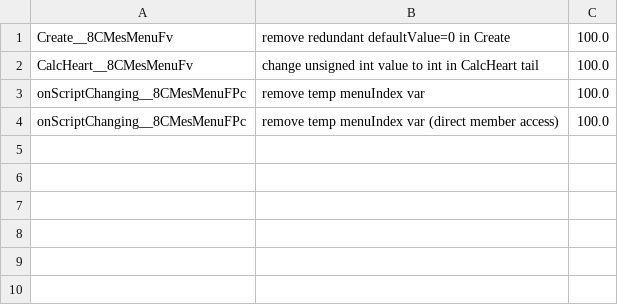
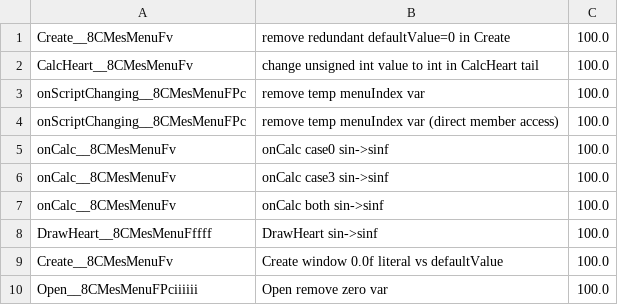
Before and after one commit to zcanann/FFCC-Decomp, a TSV file: scratch/experiments.tsv, drawn as a sheet; the diff names each change by its address in the sheet, - before the commit and + after, or states it on an @@ line.

Commit message:
mesmenu: fix Open O0 size (1008->1000) via removing invented zero var
Original used 0.0f directly for m_offsetX, not via a named float
temporary. Shaves 8 bytes at -O0 (MAP 972, ours 1008->1000) while
keeping -O4 at 100%.

```diff
--- a/scratch/experiments.tsv
+++ b/scratch/experiments.tsv
+row 5: onCalc__8CMesMenuFv | onCalc case0 sin->sinf | 100.0
+row 6: onCalc__8CMesMenuFv | onCalc case3 sin->sinf | 100.0
+row 7: onCalc__8CMesMenuFv | onCalc both sin->sinf | 100.0
+row 8: DrawHeart__8CMesMenuFffff | DrawHeart sin->sinf | 100.0
+row 9: Create__8CMesMenuFv | Create window 0.0f literal vs defaultValue | 100.0
+row 10: Open__8CMesMenuFPciiiiii | Open remove zero var | 100.0
```
Also changed, not shown: 1 other file.
